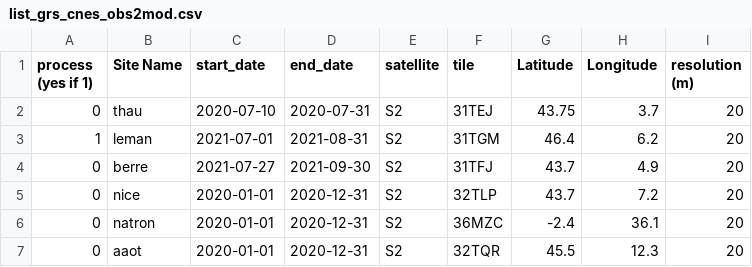
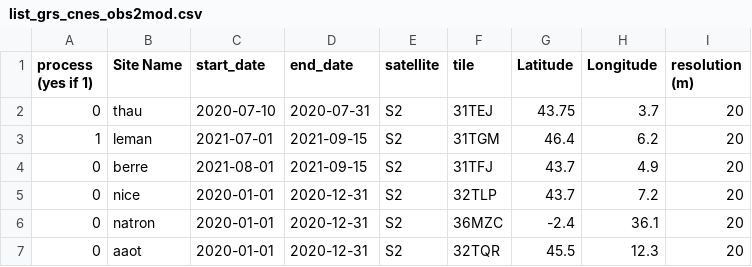
Before and after one commit to Tristanovsk/grs, a CSV file: exe/list_grs_cnes_obs2mod.csv, drawn as a sheet.

```diff
--- a/exe/list_grs_cnes_obs2mod.csv
+++ b/exe/list_grs_cnes_obs2mod.csv
@@ -2,4 +2,4 @@ process (yes if 1),Site Name,start_date,end_date,satellite,tile,Latitude,Longitu
 0,thau,2020-07-10,2020-07-31,S2,31TEJ,43.75,3.7,20
-1,leman,2021-07-01,2021-08-31,S2,31TGM,46.4,6.2,20
-0,berre,2021-07-27,2021-09-30,S2,31TFJ,43.7,4.9,20
+1,leman,2021-07-01,2021-09-15,S2,31TGM,46.4,6.2,20
+0,berre,2021-08-01,2021-09-15,S2,31TFJ,43.7,4.9,20
 0,nice,2020-01-01,2020-12-31,S2,32TLP,43.7,7.2,20
```
Also changed, not shown: 4 other files.
